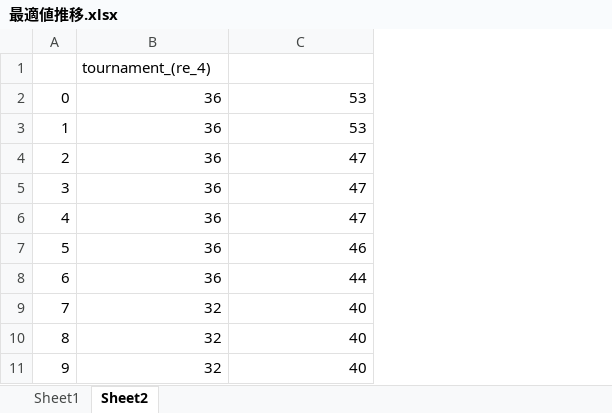
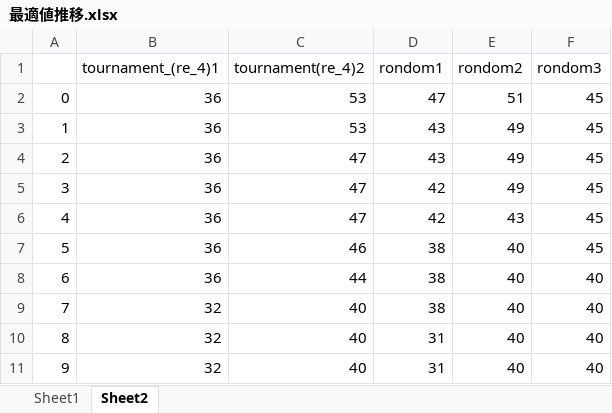
Before and after one commit to yukihanawa/competition2024, an Excel workbook: 最適値推移.xlsx, sheet Sheet2, drawn as a sheet; only a part is shown; values as stored, in another font and other column widths than the file's, no borders; charts and pictures not drawn; removed rows and columns are numbered as before the commit, all else as after; the diff names each change by its address in the sheet, - before the commit and + after, or states it on an @@ line.

```diff
--- a/最適値推移.xlsx (sheet Sheet2)
+++ b/最適値推移.xlsx (sheet Sheet2)
+column D, rows 2-11: 47 | 43 | 43 | 42 | 42 | 38 | 38 | 38 | 31 | 31
+column E, rows 2-11: 51 | 49 | 49 | 49 | 43 | 40 | 40 | 40 | 40 | 40
+column F, rows 2-11: 45 | 45 | 45 | 45 | 45 | 45 | 40 | 40 | 40 | 40
-row 1:  | tournament_(re_4)
+row 1:  | tournament_(re_4)1 | tournament(re_4)2 | rondom1 | rondom2 | rondom3
```
Also changed, not shown: charts or pictures, 3 other files.
